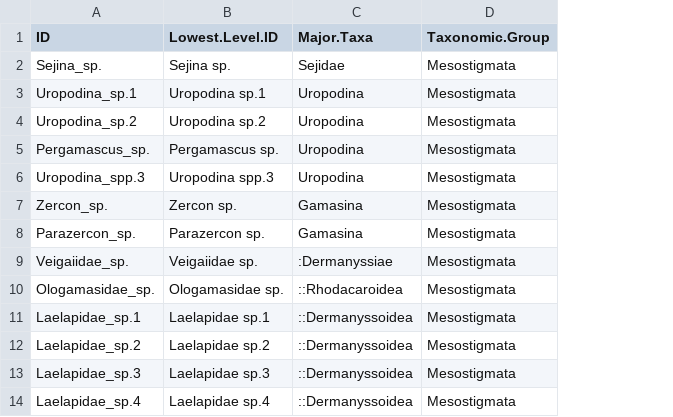
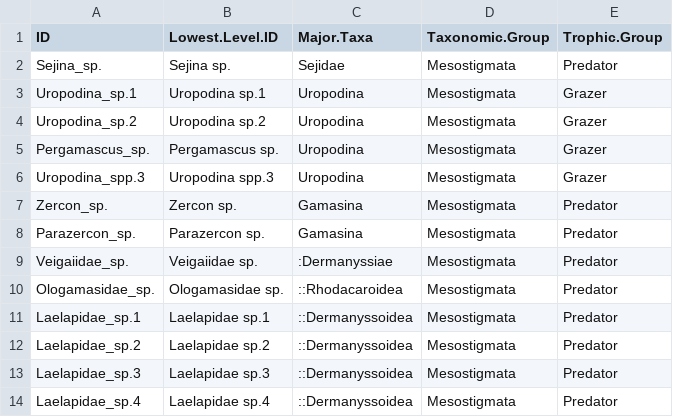
Before and after one commit to jawhiteley/SECC.R.JAW, a CSV file: save/SECC_fauna_meta.csv, drawn as a sheet; only a part is shown; the diff names each change by its address in the sheet, - before the commit and + after, or states it on an @@ line.

Commit message:
Core Data:  Added a column to SECC.fauna.meta to store trophic groups of each morphospecies
For my own convenience, and better documentation

Signed-off-by: Jonathan A. Whiteley <jonathan.whiteley@mail.mcgill.ca>

```diff
--- a/save/SECC_fauna_meta.csv
+++ b/save/SECC_fauna_meta.csv
+column E (Trophic.Group), rows 2-14: Predator | Grazer | Grazer | Grazer | Grazer | Predator | Predator | Predator | Predator | Predator | Predator | Predator | Predator
```
Also changed, not shown: 2 other files.
